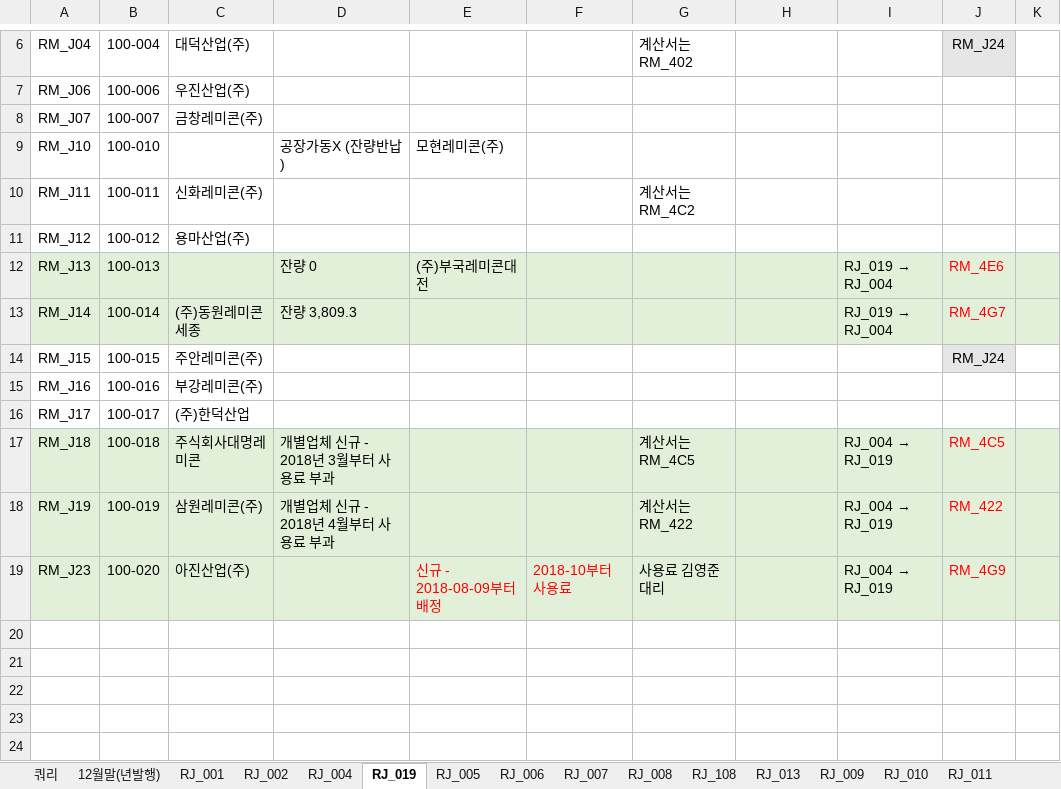
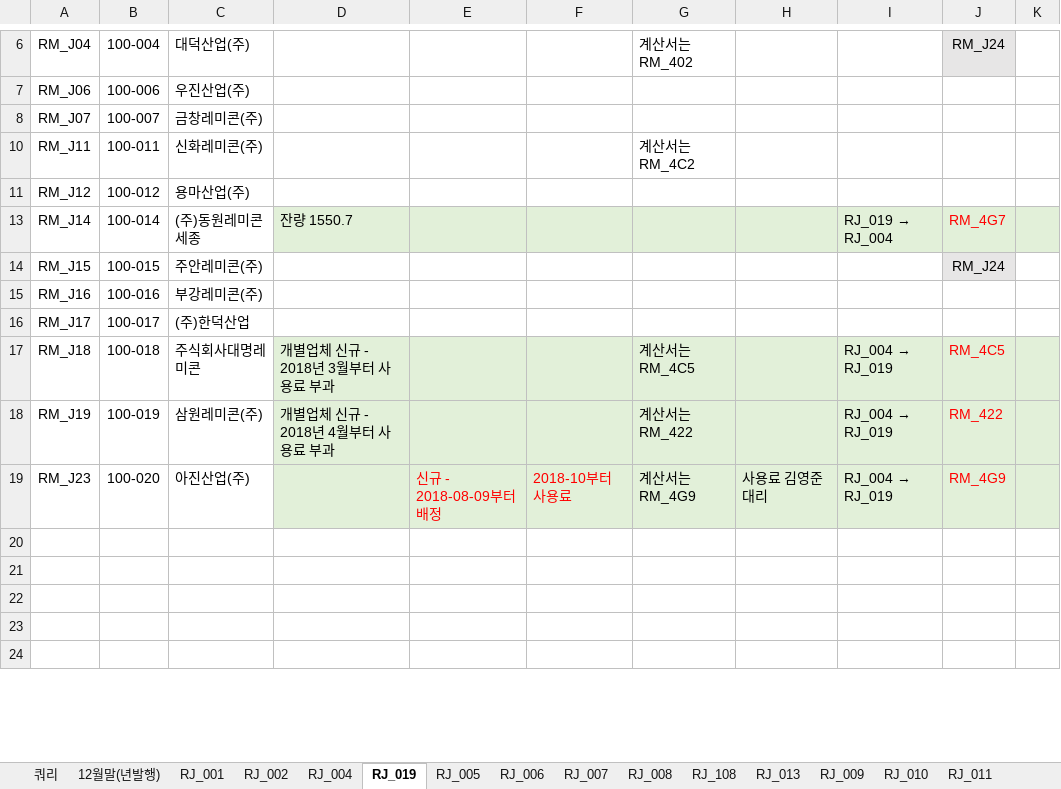
Before and after one commit to lovelhn/02_GimaekBill, an Excel workbook: 02 레미콘.xlsx, sheet RJ_019, drawn as a sheet; only a part is shown, gaps mark what is left out; values as stored, in another font and other column widths than the file's, no borders; the diff names each change by its address in the sheet, - before the commit and + after, or states it on an @@ line.

```diff
--- a/02 레미콘.xlsx (sheet RJ_019)
+++ b/02 레미콘.xlsx (sheet RJ_019)
@@ row 9 hidden: RM_J10 | 100-010 |  | 공장가동X (잔량반납) | 모현레미콘(주) @@
@@ row 12 hidden: RM_J13 | 100-013 |  | 잔량 0 | (주)부국레미콘대전 |  |  |  | RJ_019 → RJ_004 | RM_4E6 @@
-A13:C13 fill: #E2F0D9
+A13:C13 fill: none
-D13: 잔량 3,809.3
+D13: 잔량 1550.7
-A17:C19 fill: #E2F0D9
+A17:C19 fill: none
-G19: 사용료 김영준대리
+G19: 계산서는 RM_4G9
-H19: (empty)
+H19: 사용료 김영준대리
```
Also changed, not shown: sheet RJ_009, sheet RJ_001, sheet RJ_002, sheet RJ_004, sheet RJ_013, 01 회원사사용료현황.xlsx, 03 아스콘.xlsx.
